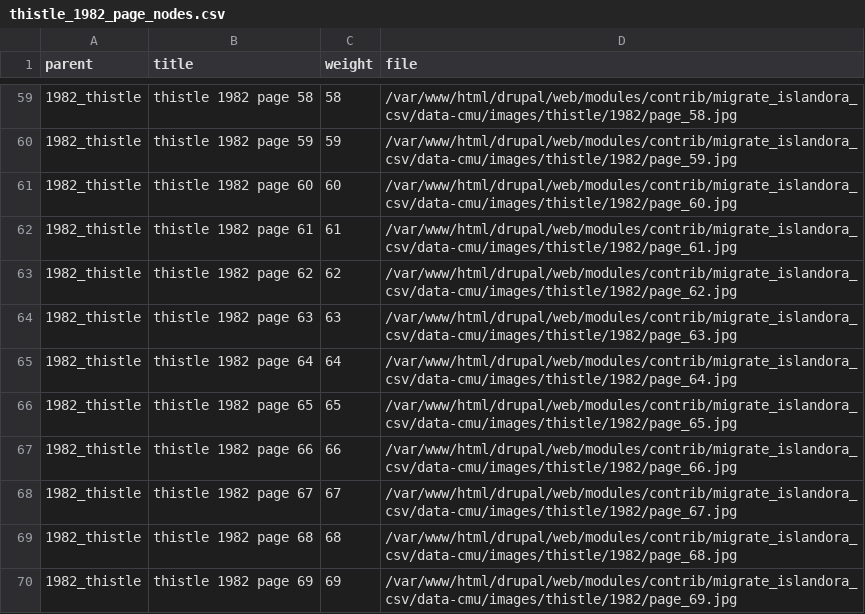
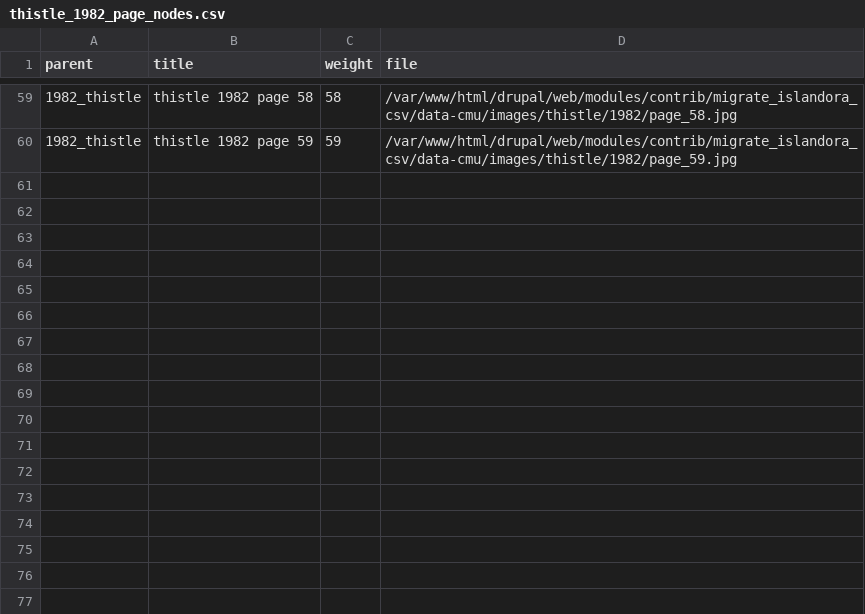
Before and after one commit to hachacha/migrate_islandora_csv, a CSV file: data/thistle_1982_page_nodes.csv, drawn as a sheet; only a part is shown, gaps mark what is left out; the diff names each change by its address in the sheet, - before the commit and + after, or states it on an @@ line.

```diff
--- a/data/thistle_1982_page_nodes.csv
+++ b/data/thistle_1982_page_nodes.csv
-row 61: 1982_thistle | thistle 1982 page 60 | 60 | /var/www/html/drupal/web/modules/contrib/migrate_islandora_csv/data-cmu/images/thistle/1982/page_60.jpg
-row 62: 1982_thistle | thistle 1982 page 61 | 61 | /var/www/html/drupal/web/modules/contrib/migrate_islandora_csv/data-cmu/images/thistle/1982/page_61.jpg
-row 63: 1982_thistle | thistle 1982 page 62 | 62 | /var/www/html/drupal/web/modules/contrib/migrate_islandora_csv/data-cmu/images/thistle/1982/page_62.jpg
-row 64: 1982_thistle | thistle 1982 page 63 | 63 | /var/www/html/drupal/web/modules/contrib/migrate_islandora_csv/data-cmu/images/thistle/1982/page_63.jpg
-row 65: 1982_thistle | thistle 1982 page 64 | 64 | /var/www/html/drupal/web/modules/contrib/migrate_islandora_csv/data-cmu/images/thistle/1982/page_64.jpg
-row 66: 1982_thistle | thistle 1982 page 65 | 65 | /var/www/html/drupal/web/modules/contrib/migrate_islandora_csv/data-cmu/images/thistle/1982/page_65.jpg
-row 67: 1982_thistle | thistle 1982 page 66 | 66 | /var/www/html/drupal/web/modules/contrib/migrate_islandora_csv/data-cmu/images/thistle/1982/page_66.jpg
-row 68: 1982_thistle | thistle 1982 page 67 | 67 | /var/www/html/drupal/web/modules/contrib/migrate_islandora_csv/data-cmu/images/thistle/1982/page_67.jpg
-row 69: 1982_thistle | thistle 1982 page 68 | 68 | /var/www/html/drupal/web/modules/contrib/migrate_islandora_csv/data-cmu/images/thistle/1982/page_68.jpg
-row 70: 1982_thistle | thistle 1982 page 69 | 69 | /var/www/html/drupal/web/modules/contrib/migrate_islandora_csv/data-cmu/images/thistle/1982/page_69.jpg
```
Also changed, not shown: 1 other file.
